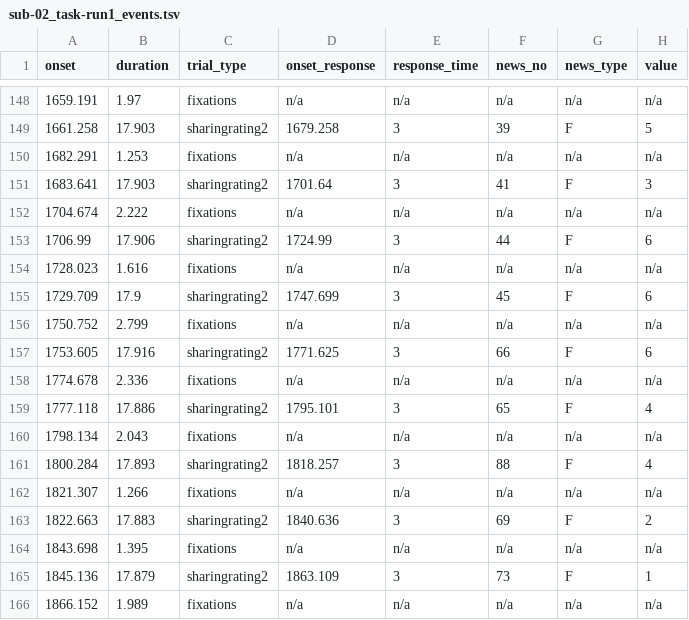
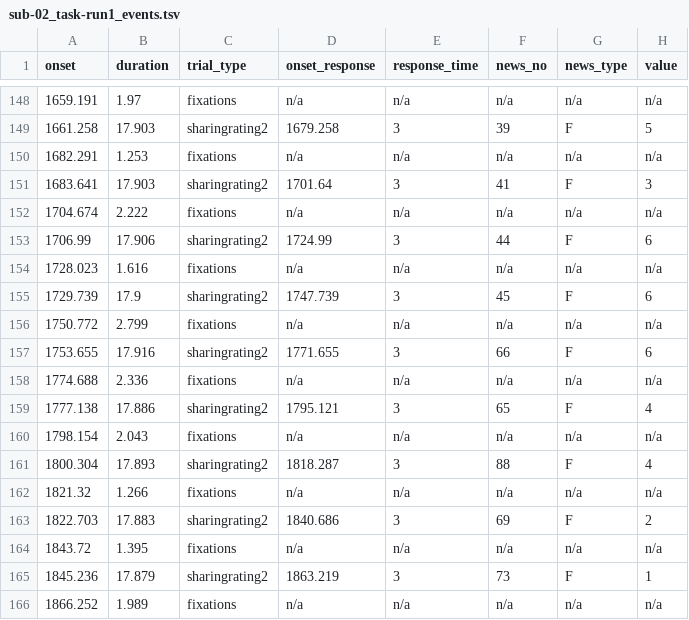
Before and after one commit to OpenNeuroDatasets/ds005875, a TSV file: sub-02/func/sub-02_task-run1_events.tsv, drawn as a sheet; only a part is shown, gaps mark what is left out.

```diff
--- a/sub-02/func/sub-02_task-run1_events.tsv
+++ b/sub-02/func/sub-02_task-run1_events.tsv
@@ -154,13 +154,13 @@ onset	duration	trial_type	onset_response	response_time	news_no	news_type	value
 1728.023	1.616	fixations	n/a	n/a	n/a	n/a	n/a
-1729.709	17.9	sharingrating2	1747.699	3	45	F	6
-1750.752	2.799	fixations	n/a	n/a	n/a	n/a	n/a
-1753.605	17.916	sharingrating2	1771.625	3	66	F	6
-1774.678	2.336	fixations	n/a	n/a	n/a	n/a	n/a
-1777.118	17.886	sharingrating2	1795.101	3	65	F	4
-1798.134	2.043	fixations	n/a	n/a	n/a	n/a	n/a
-1800.284	17.893	sharingrating2	1818.257	3	88	F	4
-1821.307	1.266	fixations	n/a	n/a	n/a	n/a	n/a
-1822.663	17.883	sharingrating2	1840.636	3	69	F	2
-1843.698	1.395	fixations	n/a	n/a	n/a	n/a	n/a
-1845.136	17.879	sharingrating2	1863.109	3	73	F	1
-1866.152	1.989	fixations	n/a	n/a	n/a	n/a	n/a
+1729.739	17.9	sharingrating2	1747.739	3	45	F	6
+1750.772	2.799	fixations	n/a	n/a	n/a	n/a	n/a
+1753.655	17.916	sharingrating2	1771.655	3	66	F	6
+1774.688	2.336	fixations	n/a	n/a	n/a	n/a	n/a
+1777.138	17.886	sharingrating2	1795.121	3	65	F	4
+1798.154	2.043	fixations	n/a	n/a	n/a	n/a	n/a
+1800.304	17.893	sharingrating2	1818.287	3	88	F	4
+1821.32	1.266	fixations	n/a	n/a	n/a	n/a	n/a
+1822.703	17.883	sharingrating2	1840.686	3	69	F	2
+1843.72	1.395	fixations	n/a	n/a	n/a	n/a	n/a
+1845.236	17.879	sharingrating2	1863.219	3	73	F	1
+1866.252	1.989	fixations	n/a	n/a	n/a	n/a	n/a
```
Also changed, not shown: 1 other file.
